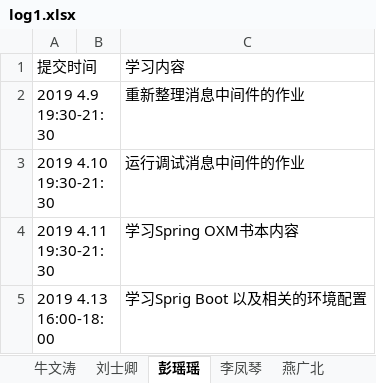
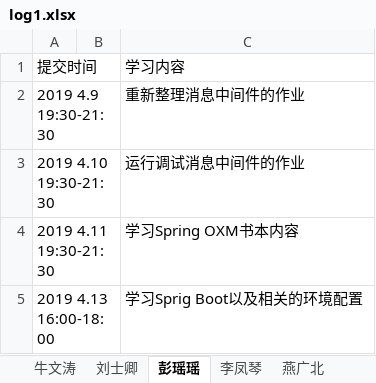
Before and after one commit to jeestu/software, an Excel workbook: EBManagement/doc/log1.xlsx, sheet 彭瑶瑶, drawn as a sheet; values as stored, in another font and other column widths than the file's, no borders; the diff names each change by its address in the sheet, - before the commit and + after, or states it on an @@ line.

Commit message:
edit

```diff
--- a/EBManagement/doc/log1.xlsx (sheet 彭瑶瑶)
+++ b/EBManagement/doc/log1.xlsx (sheet 彭瑶瑶)
-C5: 学习Sprig Boot 以及相关的环境配置
+C5: 学习Sprig Boot以及相关的环境配置
```
